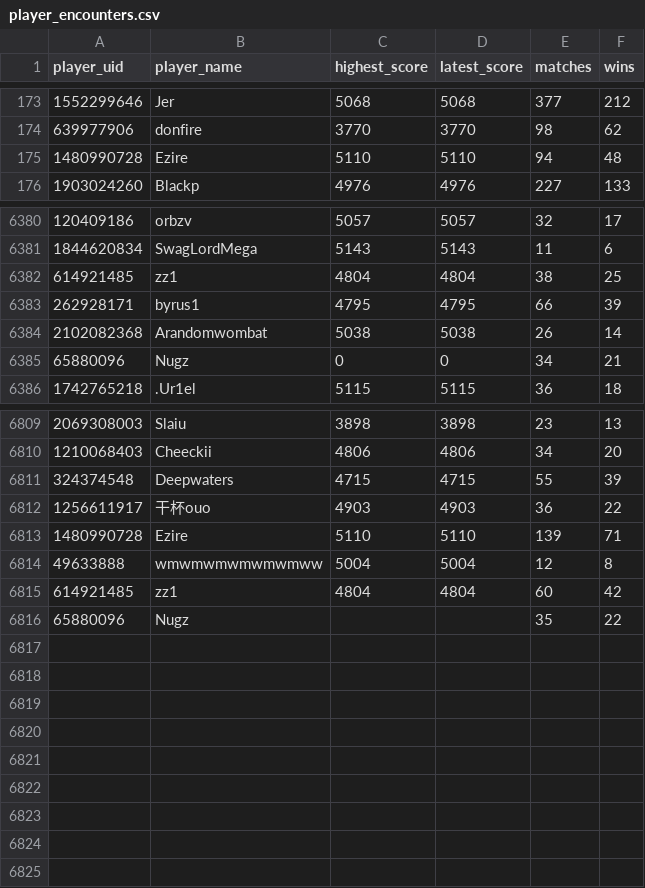
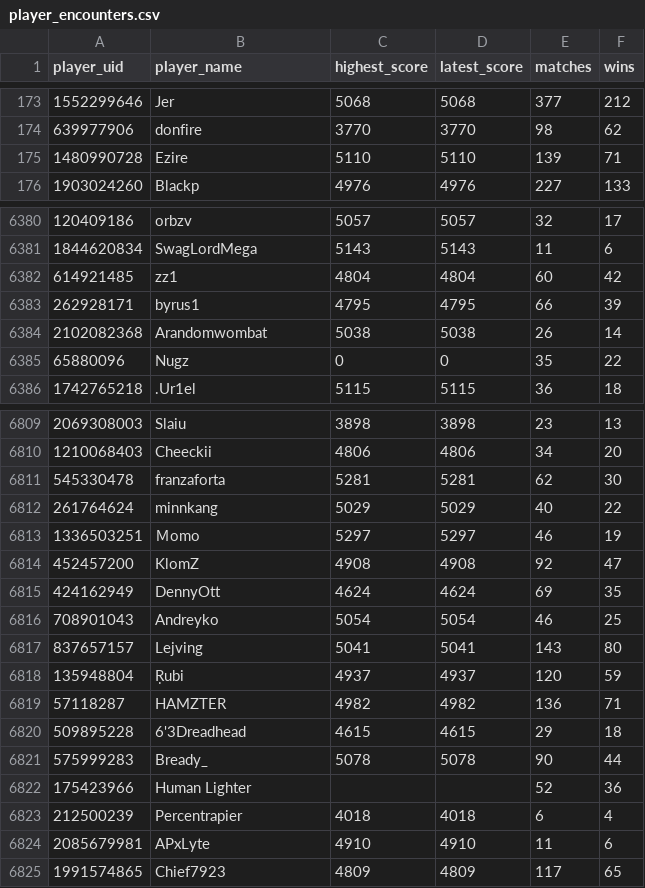
Before and after one commit to Rivalsstats/Rivalsstats, a CSV file: data/historical/player_encounters.csv, drawn as a sheet; only a part is shown, gaps mark what is left out; the diff covers the shown part only.

```diff
--- a/data/historical/player_encounters.csv
+++ b/data/historical/player_encounters.csv
@@ -174,3 +174,3 @@ player_uid,player_name,highest_score,latest_score,matches,wins
 639977906,donfire,3770,3770,98,62
-1480990728,Ezire,5110,5110,94,48
+1480990728,Ezire,5110,5110,139,71
 1903024260,Blackp,4976,4976,227,133
@@ -6381,6 +6381,6 @@ player_uid,player_name,highest_score,latest_score,matches,wins
 1844620834,SwagLordMega,5143,5143,11,6
-614921485,zz1,4804,4804,38,25
+614921485,zz1,4804,4804,60,42
 262928171,byrus1,4795,4795,66,39
 2102082368,Arandomwombat,5038,5038,26,14
-65880096,Nugz,0,0,34,21
+65880096,Nugz,0,0,35,22
 1742765218,.Ur1el,5115,5115,36,18
@@ -6810,7 +6810,16 @@ player_uid,player_name,highest_score,latest_score,matches,wins
 1210068403,Cheeckii,4806,4806,34,20
-324374548,Deepwaters,4715,4715,55,39
-1256611917,干杯ouo,4903,4903,36,22
-1480990728,Ezire,5110,5110,139,71
-49633888,wmwmwmwmwmwmww,5004,5004,12,8
-614921485,zz1,4804,4804,60,42
-65880096,Nugz,,,35,22
+545330478,franzaforta,5281,5281,62,30
+261764624,minnkang,5029,5029,40,22
+1336503251,Ｍomo,5297,5297,46,19
+452457200,KlomZ,4908,4908,92,47
+424162949,DennyOtt,4624,4624,69,35
+708901043,Andreyko,5054,5054,46,25
+837657157,Lejving,5041,5041,143,80
+135948804,Ṛubi,4937,4937,120,59
+57118287,HAMZTER,4982,4982,136,71
+509895228,6'3Dreadhead,4615,4615,29,18
+575999283,Bready_,5078,5078,90,44
+175423966,Human Lighter,,,52,36
+212500239,Percentrapier,4018,4018,6,4
+2085679981,APxLyte,4910,4910,11,6
+1991574865,Chief7923,4809,4809,117,65
```
Also changed, not shown: 4 edited cells elsewhere in this file, 3 other files.
